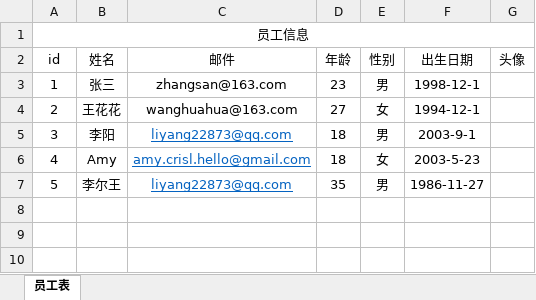
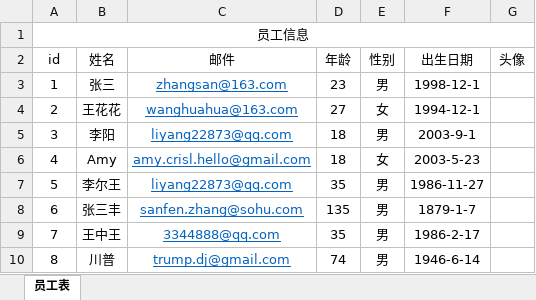
Before and after one commit to prayjourney/springboot2.x-integration, an Excel workbook: sp2-excel-easypoi/src/main/resources/demoData.xlsx, sheet 员工表, drawn as a sheet; values as stored, in another font and other column widths than the file's, no borders; charts and pictures not drawn; the diff names each change by its address in the sheet, - before the commit and + after, or states it on an @@ line.

```diff
--- a/sp2-excel-easypoi/src/main/resources/demoData.xlsx (sheet 员工表)
+++ b/sp2-excel-easypoi/src/main/resources/demoData.xlsx (sheet 员工表)
@@ C3:C4 underline: off → on, text colour: black → #0563C1 @@
+row 8: 6 | 张三丰 | sanfen.zhang@sohu.com | 135 | 男 | 1879-1-7
+row 9: 7 | 王中王 | 3344888@qq.com | 35 | 男 | 1986-2-17
+row 10: 8 | 川普 | trump.dj@gmail.com | 74 | 男 | 1946-6-14
```
Also changed, not shown: 1 other file.
